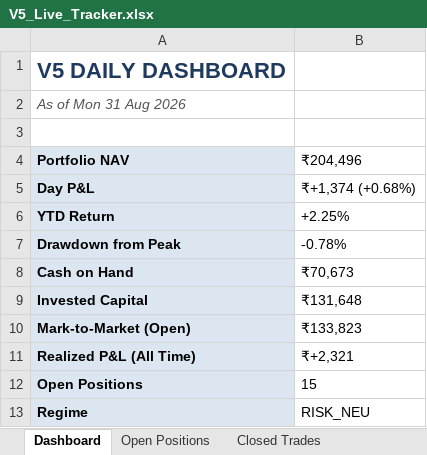
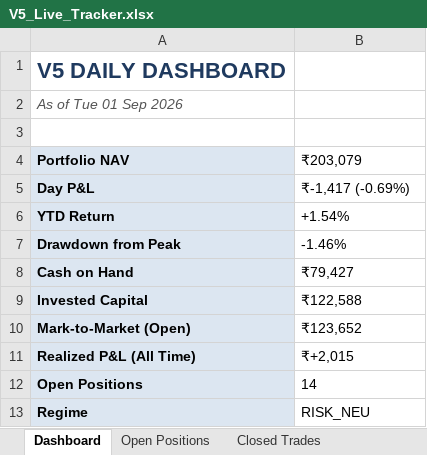
Before and after one commit to shubhamkrpal3-web/v5-stockpicker, an Excel workbook: V5_Live_Tracker.xlsx, sheet Dashboard, drawn as a sheet; values as stored, in another font and other column widths than the file's, no borders; the diff names each change by its address in the sheet, - before the commit and + after, or states it on an @@ line.

```diff
--- a/V5_Live_Tracker.xlsx (sheet Dashboard)
+++ b/V5_Live_Tracker.xlsx (sheet Dashboard)
-A2 (Portfolio NAV): As of Mon 31 Aug 2026
+A2 (Portfolio NAV): As of Tue 01 Sep 2026
-B4: ₹204,496
+B4: ₹203,079
-B5 (₹203,079): ₹+1,374 (+0.68%)
+B5 (₹203,079): ₹-1,417 (-0.69%)
-B6 (₹203,079): +2.25%
+B6 (₹203,079): +1.54%
-B7 (₹203,079): -0.78%
+B7 (₹203,079): -1.46%
-B8 (₹203,079): ₹70,673
+B8 (₹203,079): ₹79,427
-B9 (₹203,079): ₹131,648
+B9 (₹203,079): ₹122,588
-B10 (₹203,079): ₹133,823
+B10 (₹203,079): ₹123,652
-B11 (₹203,079): ₹+2,321
+B11 (₹203,079): ₹+2,015
-B12 (₹203,079): 15
+B12 (₹203,079): 14
```
Also changed, not shown: sheet Today's Signal, sheet Open Positions, sheet Closed Trades, sheet Equity Curve, 11 other files.
